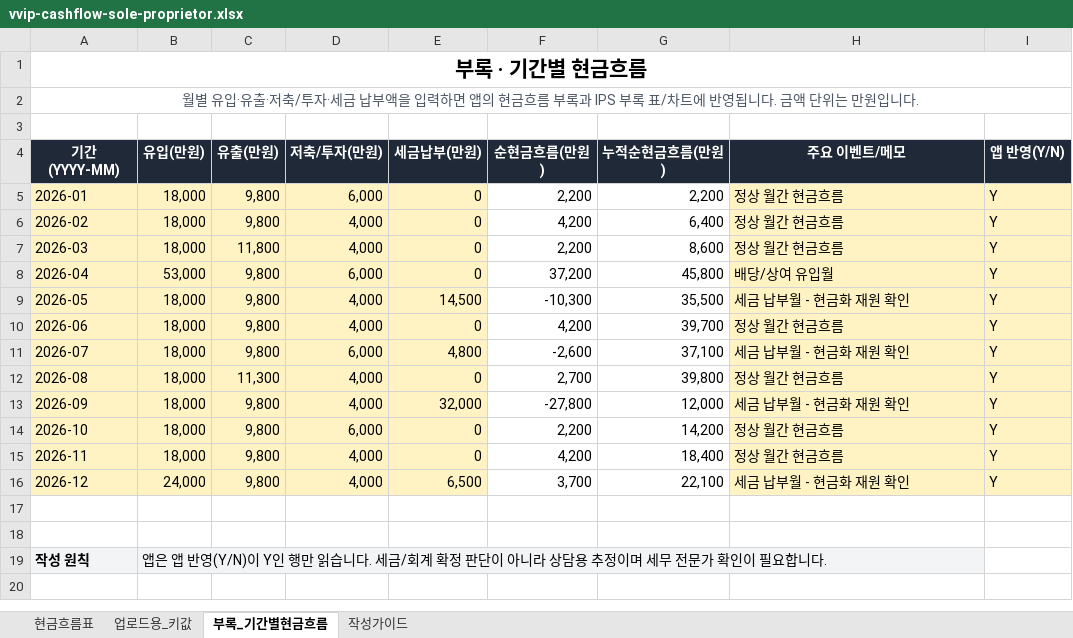
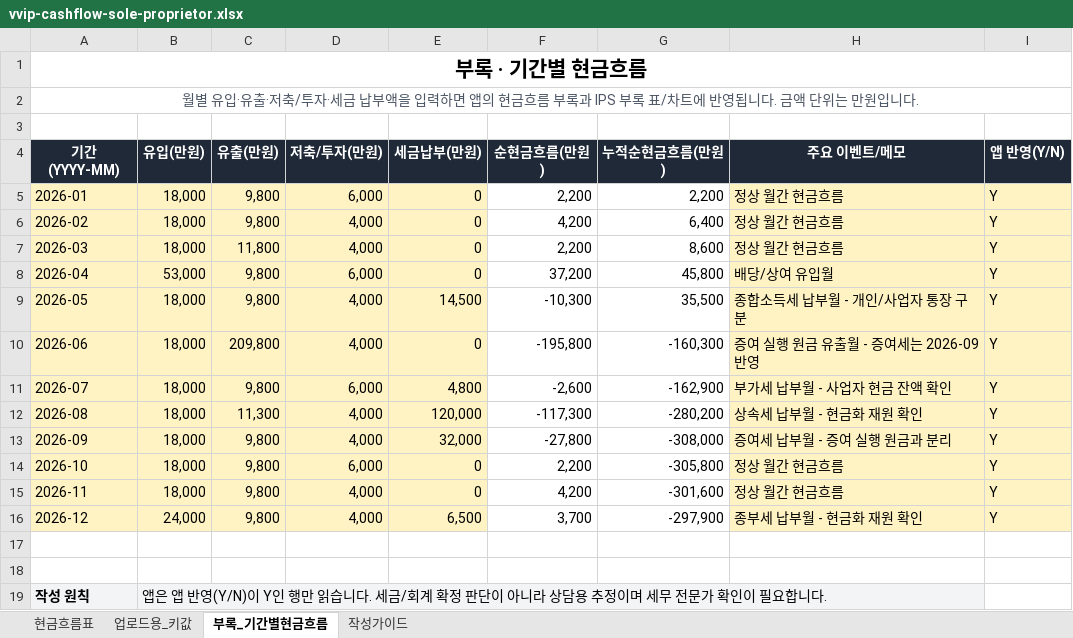
Before and after one commit to jjjhhh070295-arch/samsung-youngcreator-PB, an Excel workbook: public/templates/cashflow/vvip-cashflow-sole-proprietor.xlsx, sheet 부록_기간별현금흐름, drawn as a sheet; values as stored, in another font and other column widths than the file's, no borders; the diff names each change by its address in the sheet, - before the commit and + after, or states it on an @@ line.

```diff
--- a/public/templates/cashflow/vvip-cashflow-sole-proprietor.xlsx (sheet 부록_기간별현금흐름)
+++ b/public/templates/cashflow/vvip-cashflow-sole-proprietor.xlsx (sheet 부록_기간별현금흐름)
-H9 (주요 이벤트/메모): 세금 납부월 - 현금화 재원 확인
+H9 (주요 이벤트/메모): 종합소득세 납부월 - 개인/사업자 통장 구분
-C10 (유출(만원)): 9,800
+C10 (유출(만원)): 209,800
-F10 (순현금흐름(만원)): 4,200
+F10 (순현금흐름(만원)): -195,800
-G10 (누적순현금흐름(만원)): 39,700
+G10 (누적순현금흐름(만원)): -160,300
-H10 (주요 이벤트/메모): 정상 월간 현금흐름
+H10 (주요 이벤트/메모): 증여 실행 원금 유출월 - 증여세는 2026-09 반영
-G11 (누적순현금흐름(만원)): 37,100
+G11 (누적순현금흐름(만원)): -162,900
-H11 (주요 이벤트/메모): 세금 납부월 - 현금화 재원 확인
+H11 (주요 이벤트/메모): 부가세 납부월 - 사업자 현금 잔액 확인
-E12 (세금납부(만원)): 0
+E12 (세금납부(만원)): 120,000
-F12 (순현금흐름(만원)): 2,700
+F12 (순현금흐름(만원)): -117,300
-G12 (누적순현금흐름(만원)): 39,800
+G12 (누적순현금흐름(만원)): -280,200
-H12 (주요 이벤트/메모): 정상 월간 현금흐름
+H12 (주요 이벤트/메모): 상속세 납부월 - 현금화 재원 확인
-G13 (누적순현금흐름(만원)): 12,000
+G13 (누적순현금흐름(만원)): -308,000
-H13 (주요 이벤트/메모): 세금 납부월 - 현금화 재원 확인
+H13 (주요 이벤트/메모): 증여세 납부월 - 증여 실행 원금과 분리
-G14 (누적순현금흐름(만원)): 14,200
+G14 (누적순현금흐름(만원)): -305,800
-G15 (누적순현금흐름(만원)): 18,400
+G15 (누적순현금흐름(만원)): -301,600
-G16 (누적순현금흐름(만원)): 22,100
+G16 (누적순현금흐름(만원)): -297,900
-H16 (주요 이벤트/메모): 세금 납부월 - 현금화 재원 확인
+H16 (주요 이벤트/메모): 종부세 납부월 - 현금화 재원 확인
```
Also changed, not shown: public/templates/cashflow/vvip-cashflow-corporate.xlsx, public/templates/cashflow/vvip-cashflow-individual.xlsx, 8 other files.
